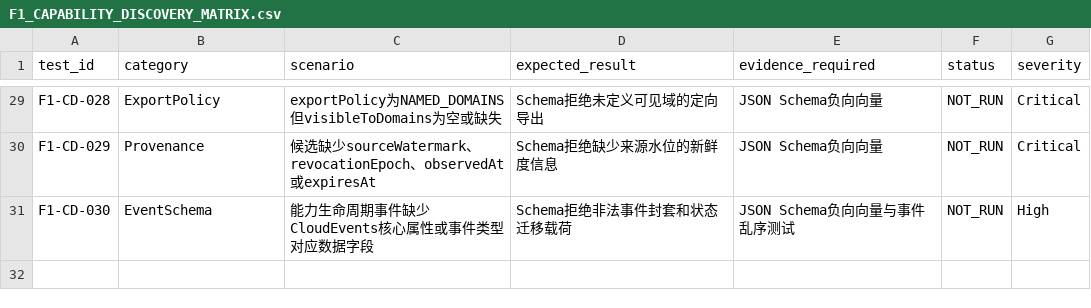
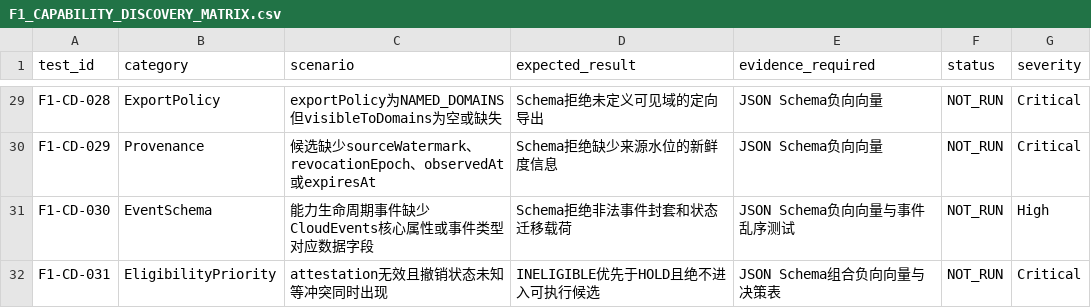
Before and after one commit to yixuan2016/Personal_AI_Infrastructure, a CSV file: Architecture-Research/Agent-Ecology/V1.9/validation/F1_CAPABILITY_DISCOVERY_MATRIX.csv, drawn as a sheet; only a part is shown, gaps mark what is left out.

Commit message:
docs(agent-ecology): test hard-deny precedence over hold

```diff
--- a/Architecture-Research/Agent-Ecology/V1.9/validation/F1_CAPABILITY_DISCOVERY_MATRIX.csv
+++ b/Architecture-Research/Agent-Ecology/V1.9/validation/F1_CAPABILITY_DISCOVERY_MATRIX.csv
@@ -31 +31,2 @@ F1-CD-029,Provenance,候选缺少sourceWatermark、revocationEpoch、observedAt
 F1-CD-030,EventSchema,能力生命周期事件缺少CloudEvents核心属性或事件类型对应数据字段,Schema拒绝非法事件封套和状态迁移载荷,JSON Schema负向向量与事件乱序测试,NOT_RUN,High
+F1-CD-031,EligibilityPriority,attestation无效且撤销状态未知等冲突同时出现,INELIGIBLE优先于HOLD且绝不进入可执行候选,JSON Schema组合负向向量与决策表,NOT_RUN,Critical
```
